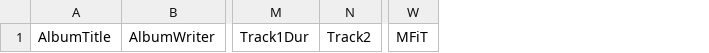
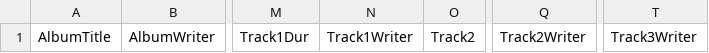
Before and after one commit to DonQuinleone/ReleasesCSVtoHTML, a CSV file: template.csv, drawn as a sheet; only a part is shown, gaps mark what is left out; removed rows and columns are numbered as before the commit, all else as after; the diff names each change by its address in the sheet, - before the commit and + after, or states it on an @@ line.

```diff
--- a/template.csv
+++ b/template.csv
+column N, row 1: Track1Writer
+column Q, row 1: Track2Writer
+column T, row 1: Track3Writer
-column W, row 1: MFiT
```
Also changed, not shown: 1 other file.
